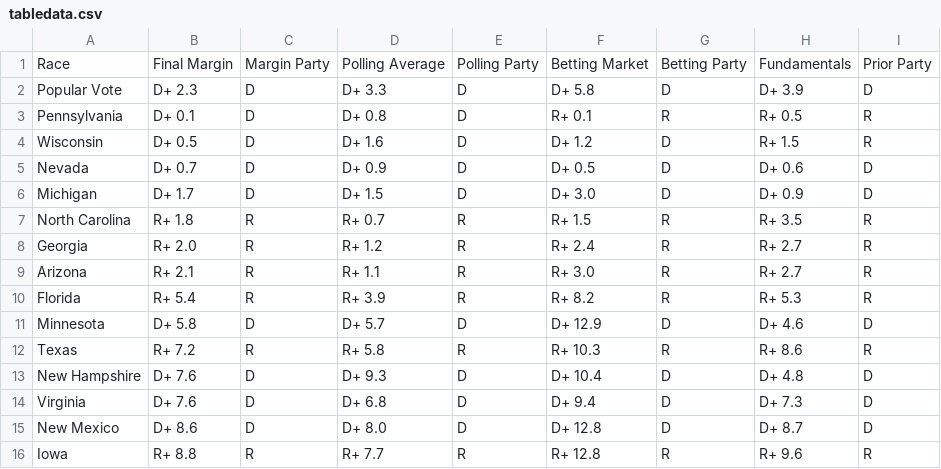
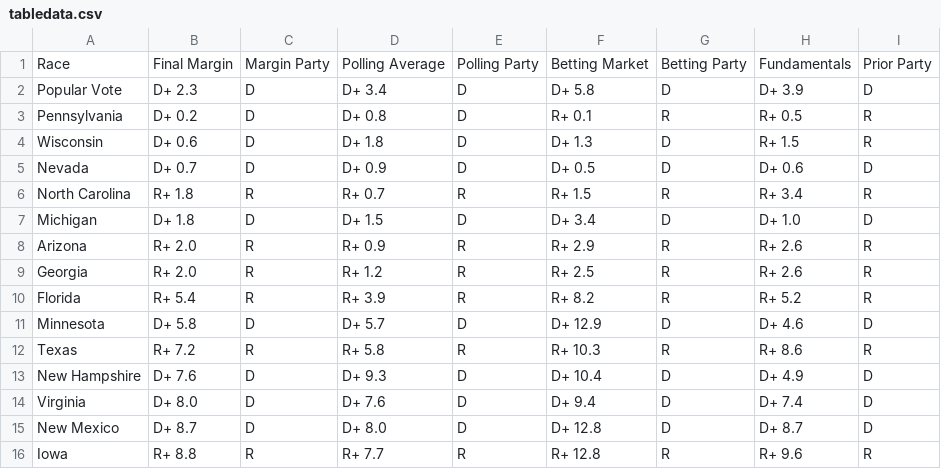
Before and after one commit to TheBreakdownPoint/Election-Prediction-2024, a CSV file: tabledata.csv, drawn as a sheet.

```diff
--- a/tabledata.csv
+++ b/tabledata.csv
@@ -1,16 +1,16 @@
 Race,Final Margin,Margin Party,Polling Average,Polling Party,Betting Market,Betting Party,Fundamentals,Prior Party
-Popular Vote,D+ 2.3,D,D+ 3.3,D,D+ 5.8,D,D+ 3.9,D
-Pennsylvania,D+ 0.1,D,D+ 0.8,D,R+ 0.1,R,R+ 0.5,R
-Wisconsin,D+ 0.5,D,D+ 1.6,D,D+ 1.2,D,R+ 1.5,R
+Popular Vote,D+ 2.3,D,D+ 3.4,D,D+ 5.8,D,D+ 3.9,D
+Pennsylvania,D+ 0.2,D,D+ 0.8,D,R+ 0.1,R,R+ 0.5,R
+Wisconsin,D+ 0.6,D,D+ 1.8,D,D+ 1.3,D,R+ 1.5,R
 Nevada,D+ 0.7,D,D+ 0.9,D,D+ 0.5,D,D+ 0.6,D
-Michigan,D+ 1.7,D,D+ 1.5,D,D+ 3.0,D,D+ 0.9,D
-North Carolina,R+ 1.8,R,R+ 0.7,R,R+ 1.5,R,R+ 3.5,R
-Georgia,R+ 2.0,R,R+ 1.2,R,R+ 2.4,R,R+ 2.7,R
-Arizona,R+ 2.1,R,R+ 1.1,R,R+ 3.0,R,R+ 2.7,R
-Florida,R+ 5.4,R,R+ 3.9,R,R+ 8.2,R,R+ 5.3,R
+North Carolina,R+ 1.8,R,R+ 0.7,R,R+ 1.5,R,R+ 3.4,R
+Michigan,D+ 1.8,D,D+ 1.5,D,D+ 3.4,D,D+ 1.0,D
+Arizona,R+ 2.0,R,R+ 0.9,R,R+ 2.9,R,R+ 2.6,R
+Georgia,R+ 2.0,R,R+ 1.2,R,R+ 2.5,R,R+ 2.6,R
+Florida,R+ 5.4,R,R+ 3.9,R,R+ 8.2,R,R+ 5.2,R
 Minnesota,D+ 5.8,D,D+ 5.7,D,D+ 12.9,D,D+ 4.6,D
 Texas,R+ 7.2,R,R+ 5.8,R,R+ 10.3,R,R+ 8.6,R
-New Hampshire,D+ 7.6,D,D+ 9.3,D,D+ 10.4,D,D+ 4.8,D
-Virginia,D+ 7.6,D,D+ 6.8,D,D+ 9.4,D,D+ 7.3,D
-New Mexico,D+ 8.6,D,D+ 8.0,D,D+ 12.8,D,D+ 8.7,D
+New Hampshire,D+ 7.6,D,D+ 9.3,D,D+ 10.4,D,D+ 4.9,D
+Virginia,D+ 8.0,D,D+ 7.6,D,D+ 9.4,D,D+ 7.4,D
+New Mexico,D+ 8.7,D,D+ 8.0,D,D+ 12.8,D,D+ 8.7,D
 Iowa,R+ 8.8,R,R+ 7.7,R,R+ 12.8,R,R+ 9.6,R
```
Also changed, not shown: electoralmap.csv, outcomes.csv, 3 other files.
